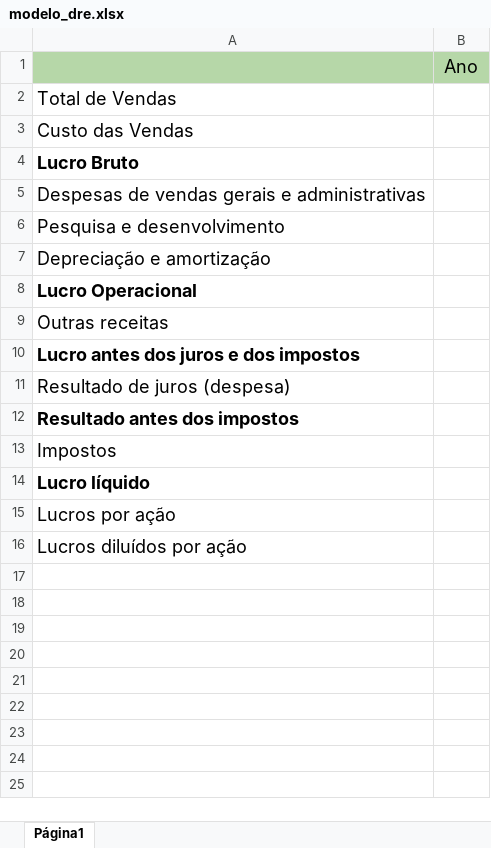
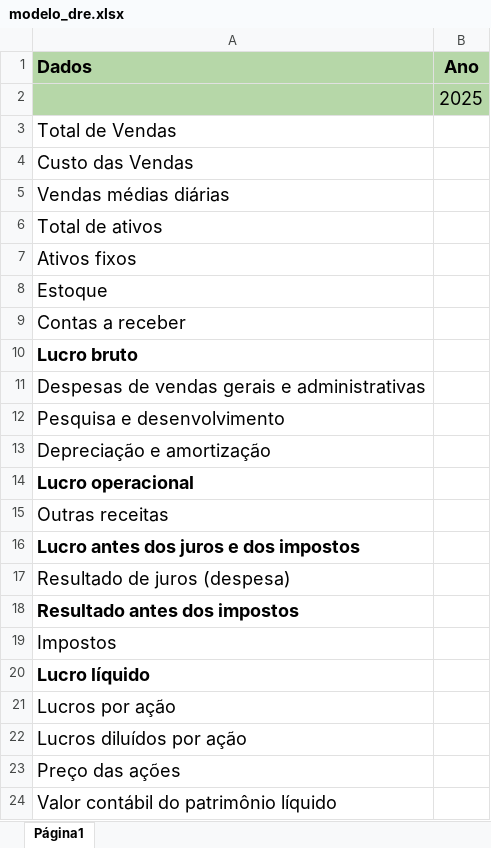
Before and after one commit to arthurarabelo/adm-fin-analise-dre, an Excel workbook: modelo_dre.xlsx, sheet Página1, drawn as a sheet; values as stored, in another font and other column widths than the file's, no borders; charts and pictures not drawn; addresses are those after the commit; the diff names each change by its address in the sheet, - before the commit and + after, or states it on an @@ line.

Commit message:
new dre model and further features in the app

```diff
--- a/modelo_dre.xlsx (sheet Página1)
+++ b/modelo_dre.xlsx (sheet Página1)
+row 1: Dados | Ano
-B2: Ano
+B2: 2025
-A5: Lucro Bruto
+A5: Vendas médias diárias
-A5 bold: on
+A5 bold: off
+row 6: Total de ativos
+row 7: Ativos fixos
+row 8: Estoque
+row 9: Contas a receber
+row 10: Lucro bruto
-A14: Lucro Operacional
+A14: Lucro operacional
+row 23: Preço das ações
+row 24: Valor contábil do patrimônio líquido
```
Also changed, not shown: charts or pictures, 1 other file.
